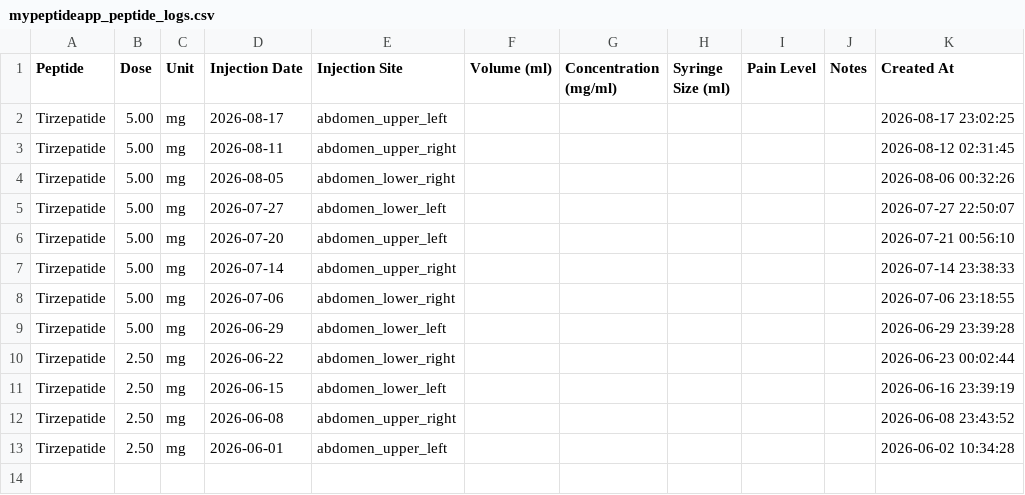
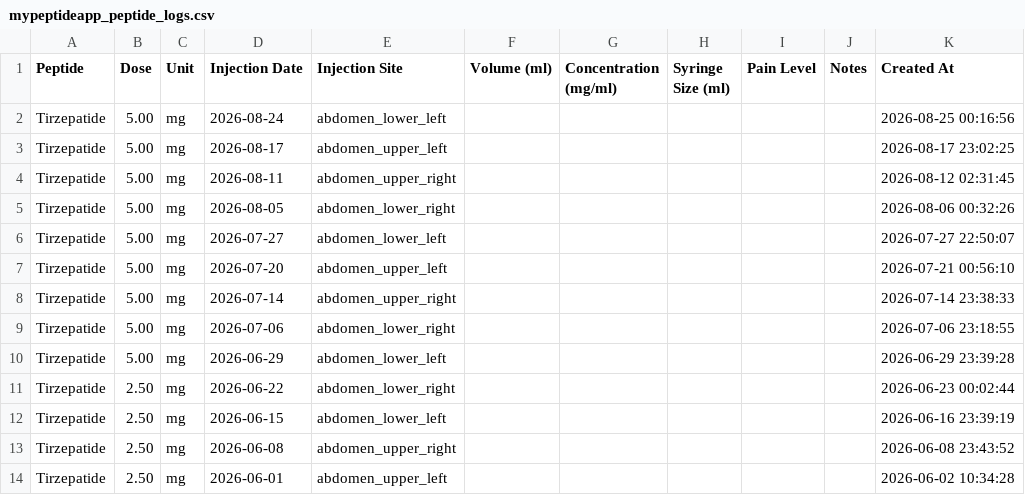
Before and after one commit to linellazatin/health-status, a CSV file: mypeptideapp_peptide_logs.csv, drawn as a sheet; the diff names each change by its address in the sheet, - before the commit and + after, or states it on an @@ line.

```diff
--- a/mypeptideapp_peptide_logs.csv
+++ b/mypeptideapp_peptide_logs.csv
+row 2: Tirzepatide | 5.00 | mg | 2026-08-24 | abdomen_lower_left |  |  |  |  |  | 2026-08-25 00:16:56
```
Also changed, not shown: mypeptideapp_health_metrics.csv.
